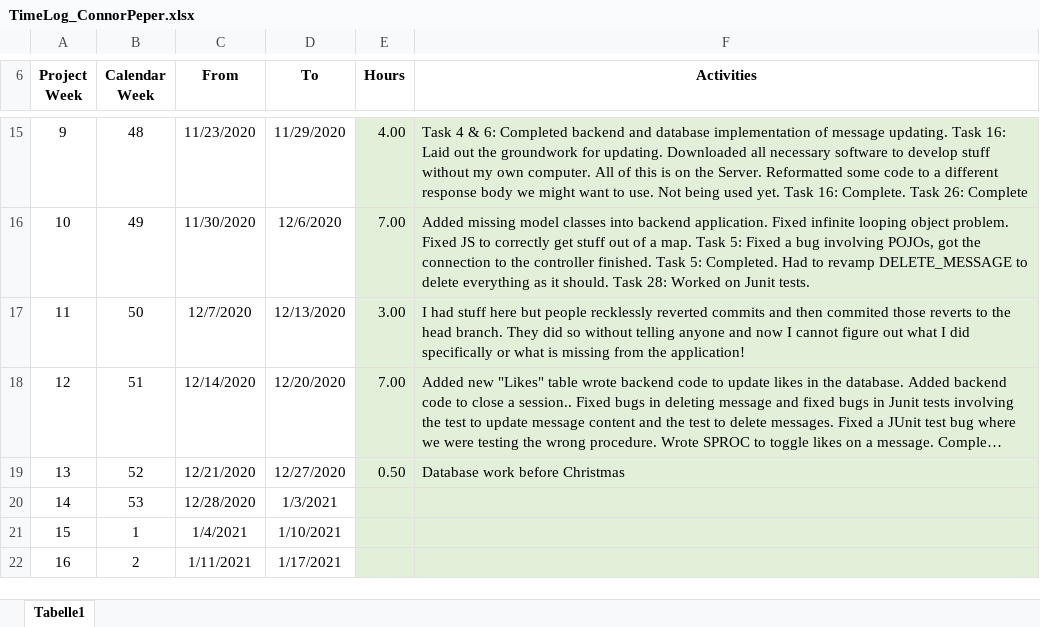
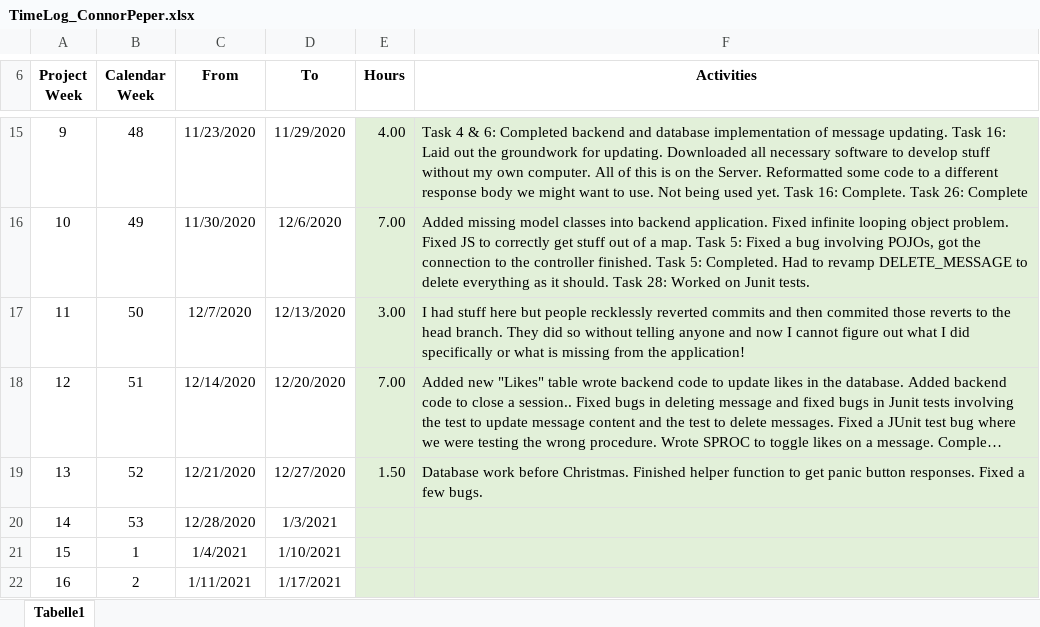
Before and after one commit to leafcathead/CTS5_AudienceResponse, an Excel workbook: Documentation/SCRUM/TimeLog_ConnorPeper.xlsx, sheet Tabelle1, drawn as a sheet; only a part is shown, gaps mark what is left out; long unchanged cells end in …; values as stored, in another font and other column widths than the file's, no borders; the diff names each change by its address in the sheet, - before the commit and + after, or states it on an @@ line.

Commit message:
NEW LOCAL DATABASE
1. Also bug fixes
2. Getting panic responses

```diff
--- a/Documentation/SCRUM/TimeLog_ConnorPeper.xlsx (sheet Tabelle1)
+++ b/Documentation/SCRUM/TimeLog_ConnorPeper.xlsx (sheet Tabelle1)
-E19 (Hours): 0.50
+E19 (Hours): 1.50
-F19 (Activities): …work before Christmas
+F19 (Activities): …work before Christmas. Finished helper function to get panic button responses. Fixed a few bugs.
```
Also changed, not shown: 9 other files.
